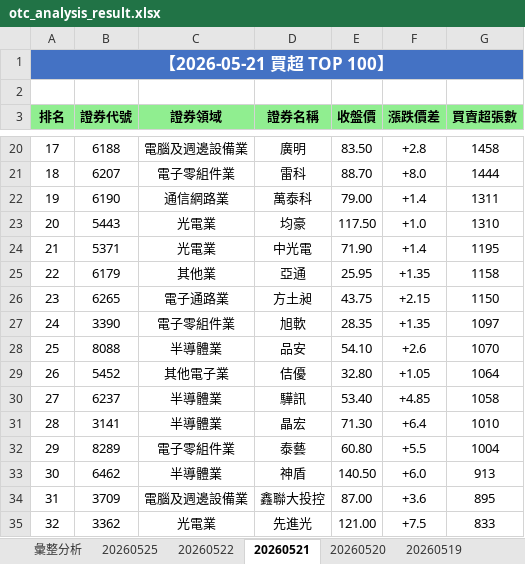
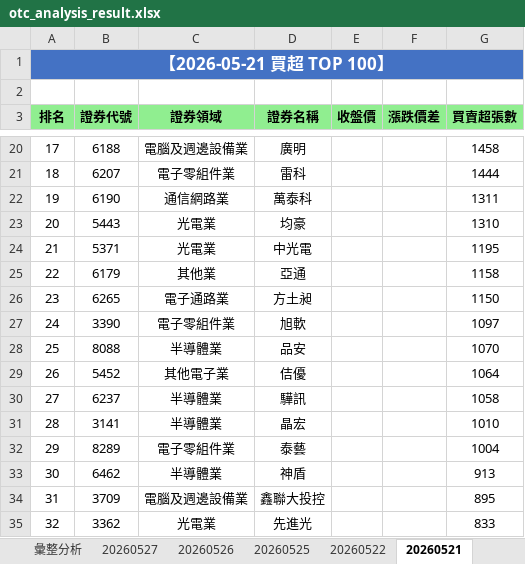
Before and after one commit to ccupcpop/GetDailyStock, an Excel workbook: StockInfo/otc_analysis_result.xlsx, sheet 20260521, drawn as a sheet; only a part is shown, gaps mark what is left out; values as stored, in another font and other column widths than the file's, no borders; the diff covers the shown part only; the diff names each change by its address in the sheet, - before the commit and + after, or states it on an @@ line.

```diff
--- a/StockInfo/otc_analysis_result.xlsx (sheet 20260521)
+++ b/StockInfo/otc_analysis_result.xlsx (sheet 20260521)
-sheet tab: 20260520
-sheet tab: 20260519
+sheet tab: 20260527
+sheet tab: 20260526
-E20 (收盤價): 83.50
+E20 (收盤價): (empty)
-F20 (漲跌價差): +2.8
+F20 (漲跌價差): (empty)
-E21 (收盤價): 88.70
+E21 (收盤價): (empty)
-F21 (漲跌價差): +8.0
+F21 (漲跌價差): (empty)
-E22 (收盤價): 79.00
+E22 (收盤價): (empty)
-F22 (漲跌價差): +1.4
+F22 (漲跌價差): (empty)
-E23 (收盤價): 117.50
+E23 (收盤價): (empty)
-F23 (漲跌價差): +1.0
+F23 (漲跌價差): (empty)
-E24 (收盤價): 71.90
+E24 (收盤價): (empty)
-F24 (漲跌價差): +1.4
+F24 (漲跌價差): (empty)
-E25 (收盤價): 25.95
+E25 (收盤價): (empty)
-F25 (漲跌價差): +1.35
+F25 (漲跌價差): (empty)
-E26 (收盤價): 43.75
+E26 (收盤價): (empty)
-F26 (漲跌價差): +2.15
+F26 (漲跌價差): (empty)
-E27 (收盤價): 28.35
+E27 (收盤價): (empty)
-F27 (漲跌價差): +1.35
+F27 (漲跌價差): (empty)
-E28 (收盤價): 54.10
+E28 (收盤價): (empty)
-F28 (漲跌價差): +2.6
+F28 (漲跌價差): (empty)
-E29 (收盤價): 32.80
+E29 (收盤價): (empty)
-F29 (漲跌價差): +1.05
+F29 (漲跌價差): (empty)
-E30 (收盤價): 53.40
+E30 (收盤價): (empty)
-F30 (漲跌價差): +4.85
+F30 (漲跌價差): (empty)
-E31 (收盤價): 71.30
+E31 (收盤價): (empty)
-F31 (漲跌價差): +6.4
+F31 (漲跌價差): (empty)
-E32 (收盤價): 60.80
+E32 (收盤價): (empty)
-F32 (漲跌價差): +5.5
+F32 (漲跌價差): (empty)
-E33 (收盤價): 140.50
+E33 (收盤價): (empty)
-F33 (漲跌價差): +6.0
+F33 (漲跌價差): (empty)
-E34 (收盤價): 87.00
+E34 (收盤價): (empty)
-F34 (漲跌價差): +3.6
+F34 (漲跌價差): (empty)
-E35 (收盤價): 121.00
+E35 (收盤價): (empty)
-F35 (漲跌價差): +7.5
+F35 (漲跌價差): (empty)
```
Also changed, not shown: 268 edited cells elsewhere in this sheet, sheet 彙整分析, sheet 20260525, StockInfo/tse_analysis_result.xlsx, 19 other files.
